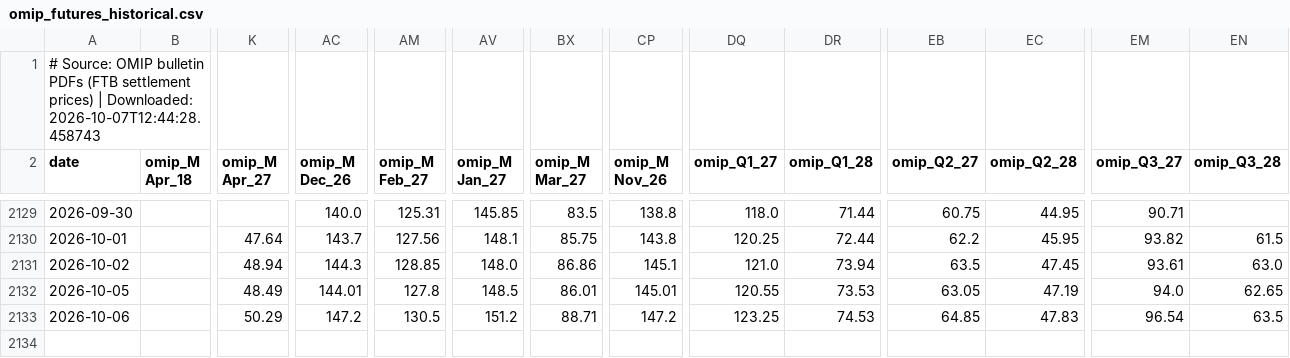
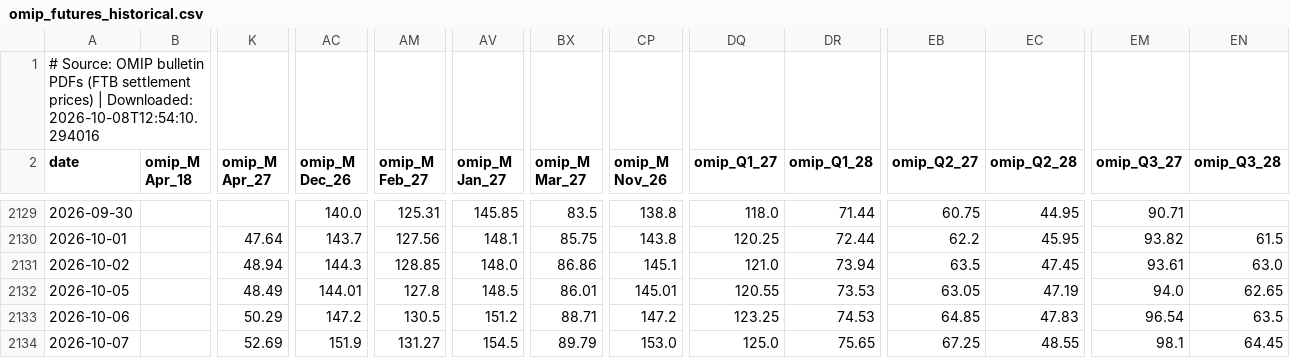
Before and after one commit to sergioolobo/OMIP, a CSV file: scripts/data/raw/omip_futures_historical.csv, drawn as a sheet; only a part is shown, gaps mark what is left out; rows hold the shown columns only; the diff names each change by its address in the sheet, - before the commit and + after, or states it on an @@ line.

```diff
--- a/scripts/data/raw/omip_futures_historical.csv
+++ b/scripts/data/raw/omip_futures_historical.csv
-A1 (date): …| Downloaded: 2026-10-07T12:44:28.458743
+A1 (date): …| Downloaded: 2026-10-08T12:54:10.294016
+row 2134: 2026-10-07 |  | 52.69 | 151.9 | 131.27 | 154.5 | 89.79 | 153.0 | 125.0 | 75.65 | 67.25 | 48.55 | 98.1 | 64.45
```
Also changed, not shown: scripts/data/raw/api2_coal.csv, scripts/data/raw/eua_co2.csv, 12 other files.
